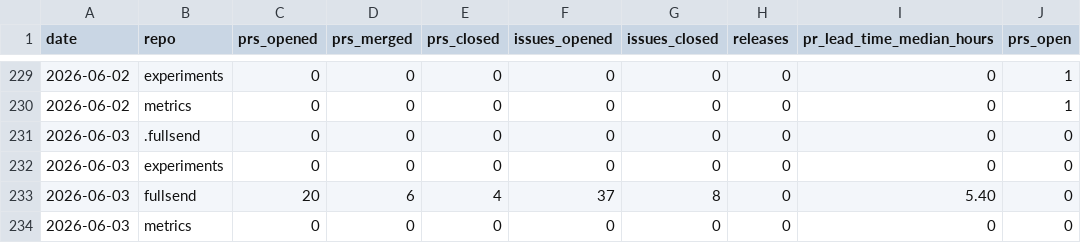
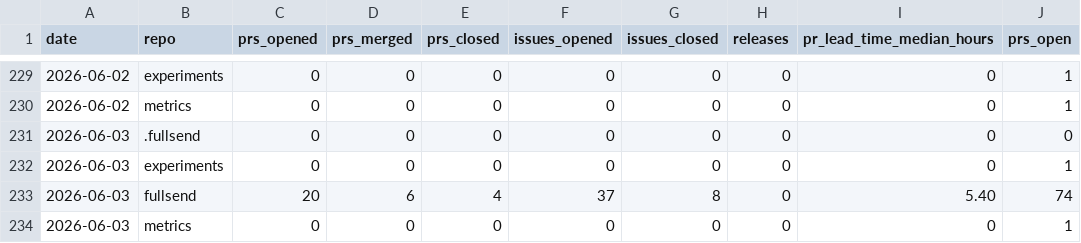
Before and after one commit to fullsend-ai/metrics, a CSV file: docs/metrics.csv, drawn as a sheet; only a part is shown, gaps mark what is left out.

```diff
--- a/docs/metrics.csv
+++ b/docs/metrics.csv
@@ -231,4 +231,4 @@ date,repo,prs_opened,prs_merged,prs_closed,issues_opened,issues_closed,releases,
 2026-06-03,.fullsend,0,0,0,0,0,0,0,0
-2026-06-03,experiments,0,0,0,0,0,0,0,0
-2026-06-03,fullsend,20,6,4,37,8,0,5.40,0
-2026-06-03,metrics,0,0,0,0,0,0,0,0
+2026-06-03,experiments,0,0,0,0,0,0,0,1
+2026-06-03,fullsend,20,6,4,37,8,0,5.40,74
+2026-06-03,metrics,0,0,0,0,0,0,0,1
```
